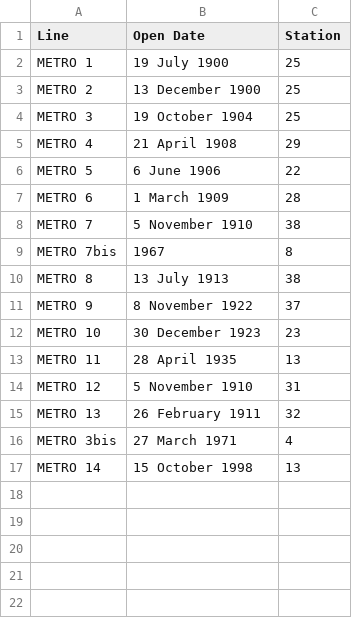
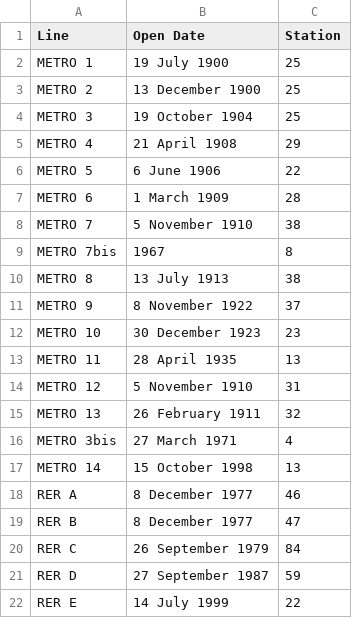
Before and after one commit to sydibyd/Data, a CSV file: Paris Metro Time-Line.csv, drawn as a sheet; the diff names each change by its address in the sheet, - before the commit and + after, or states it on an @@ line.

Commit message:
Update Paris Metro Time-Line.csv

```diff
--- a/Paris Metro Time-Line.csv
+++ b/Paris Metro Time-Line.csv
+row 18: RER A | 8 December 1977 | 46
+row 19: RER B | 8 December 1977 | 47
+row 20: RER C | 26 September 1979 | 84
+row 21: RER D | 27 September 1987 | 59
+row 22: RER E | 14 July 1999 | 22
```
